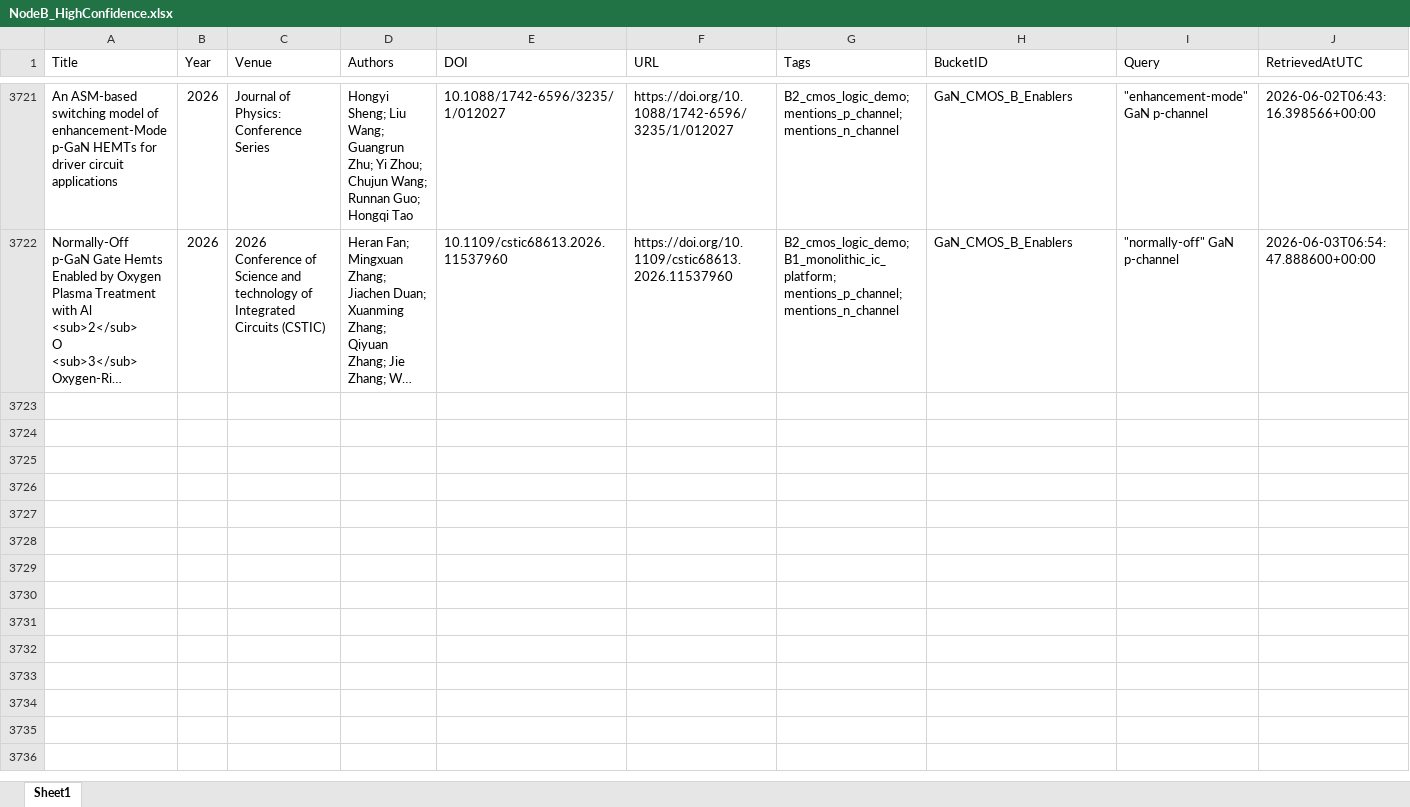
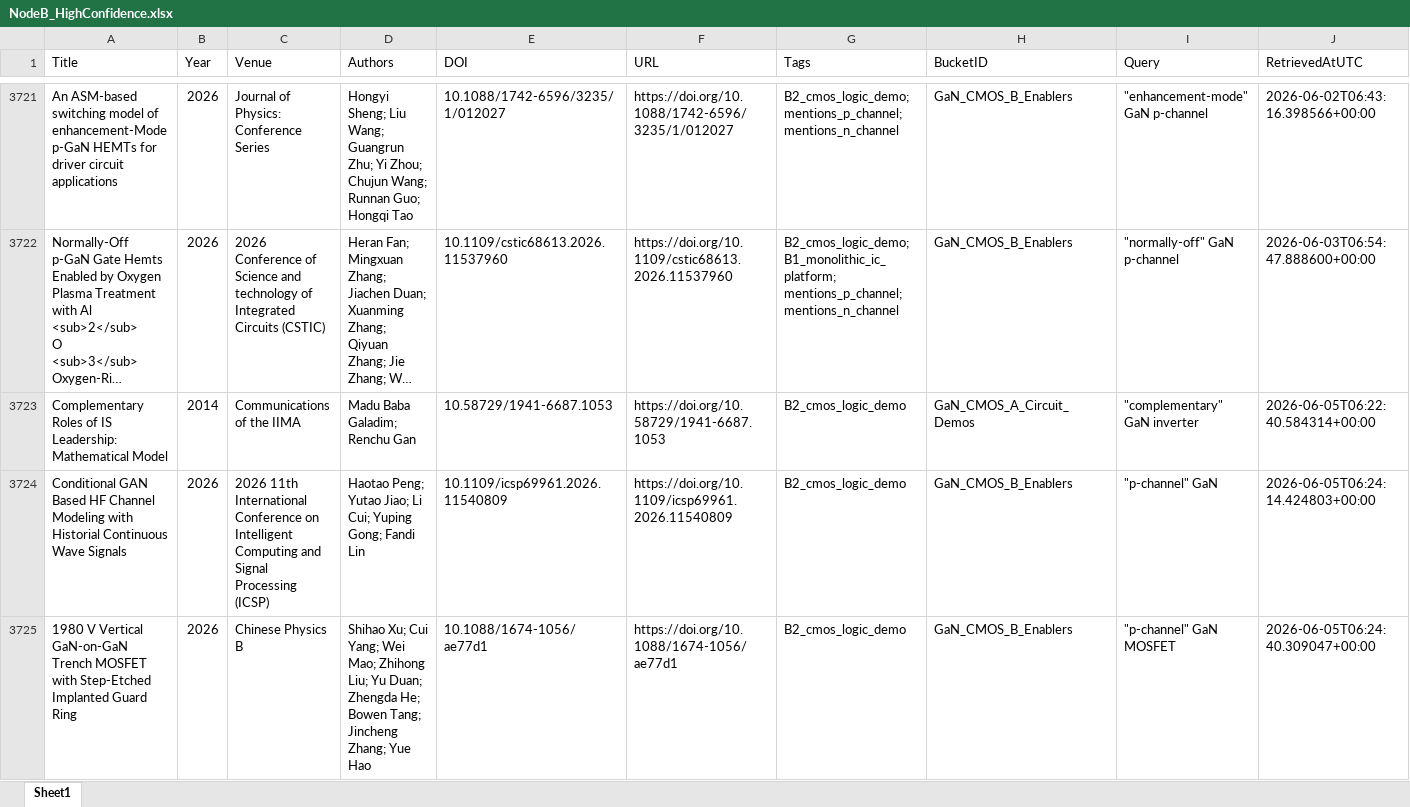
Before and after one commit to kainlulow/IKD_GaN_Project, an Excel workbook: 02_reports/node_b/NodeB_HighConfidence.xlsx, sheet Sheet1, drawn as a sheet; only a part is shown, gaps mark what is left out; long unchanged cells end in …; values as stored, in another font and other column widths than the file's, no borders; rows hold the shown columns only; the diff names each change by its address in the sheet, - before the commit and + after, or states it on an @@ line.

```diff
--- a/02_reports/node_b/NodeB_HighConfidence.xlsx (sheet Sheet1)
+++ b/02_reports/node_b/NodeB_HighConfidence.xlsx (sheet Sheet1)
+row 3723: Complementary Roles of IS Leadership: Mathematical Model | 2014 | Communications of the IIMA | Madu Baba Galadim; Renchu Gan | 10.58729/1941-6687.1053 | https://doi.org/10.58729/1941-6687.1053 | B2_cmos_logic_demo | GaN_CMOS_A_Circuit_Demos | "complementary" GaN inverter | 2026-06-05T06:22:40.584314+00:00
+row 3724: Conditional GAN Based HF Channel Modeling with Historial Continuous Wave Signals | 2026 | 2026 11th International Conference on Intelligent Computing and Signal Processing (ICSP) | Haotao Peng; Yutao Jiao; Li Cui; Yuping Gong; Fandi Lin | 10.1109/icsp69961.2026.11540809 | https://doi.org/10.1109/icsp69961.2026.11540809 | B2_cmos_logic_demo | GaN_CMOS_B_Enablers | "p-channel" GaN | 2026-06-05T06:24:14.424803+00:00
+row 3725: 1980 V Vertical GaN-on-GaN Trench MOSFET with Step-Etched Implanted Guard Ring | 2026 | Chinese Physics B | Shihao Xu; Cui Yang; Wei Mao; Zhihong Liu; Yu Duan; Zhengda He; Bowen Tang; Jincheng Zhang; Yue Hao | 10.1088/1674-1056/ae77d1 | https://doi.org/10.1088/1674-1056/ae77d1 | B2_cmos_logic_demo | GaN_CMOS_B_Enablers | "p-channel" GaN MOSFET | 2026-06-05T06:24:40.309047+00:00
```
Also changed, not shown: 01_literature/IKD_Literature_Master.xlsx, 01_literature/IKD_ReviewQueue.xlsx, 3 other files.
